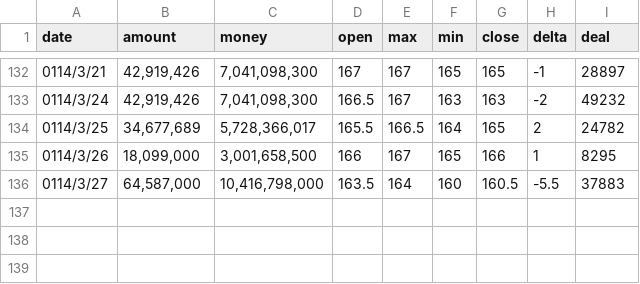
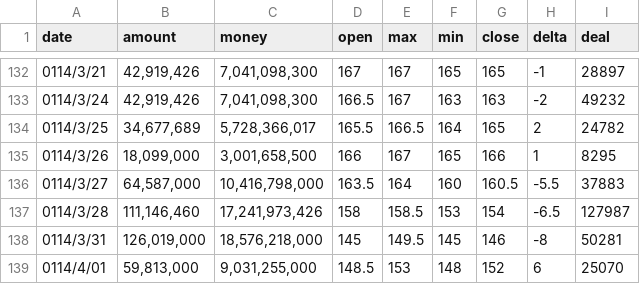
Before and after one commit to everpalm/TradePredictor, a CSV file: data/STOCK_DAY_2317.csv, drawn as a sheet; only a part is shown, gaps mark what is left out; the diff names each change by its address in the sheet, - before the commit and + after, or states it on an @@ line.

Commit message:
Feat: 4/2 transaction data

```diff
--- a/data/STOCK_DAY_2317.csv
+++ b/data/STOCK_DAY_2317.csv
+row 137: 0114/3/28 | 111,146,460 | 17,241,973,426 | 158 | 158.5 | 153 | 154 | -6.5 | 127987
+row 138: 0114/3/31 | 126,019,000 | 18,576,218,000 | 145 | 149.5 | 145 | 146 | -8 | 50281
+row 139: 0114/4/01 | 59,813,000 | 9,031,255,000 | 148.5 | 153 | 148 | 152 | 6 | 25070
```
Also changed, not shown: data/STOCK_DAY_2002.csv, data/STOCK_DAY_2308.csv.
